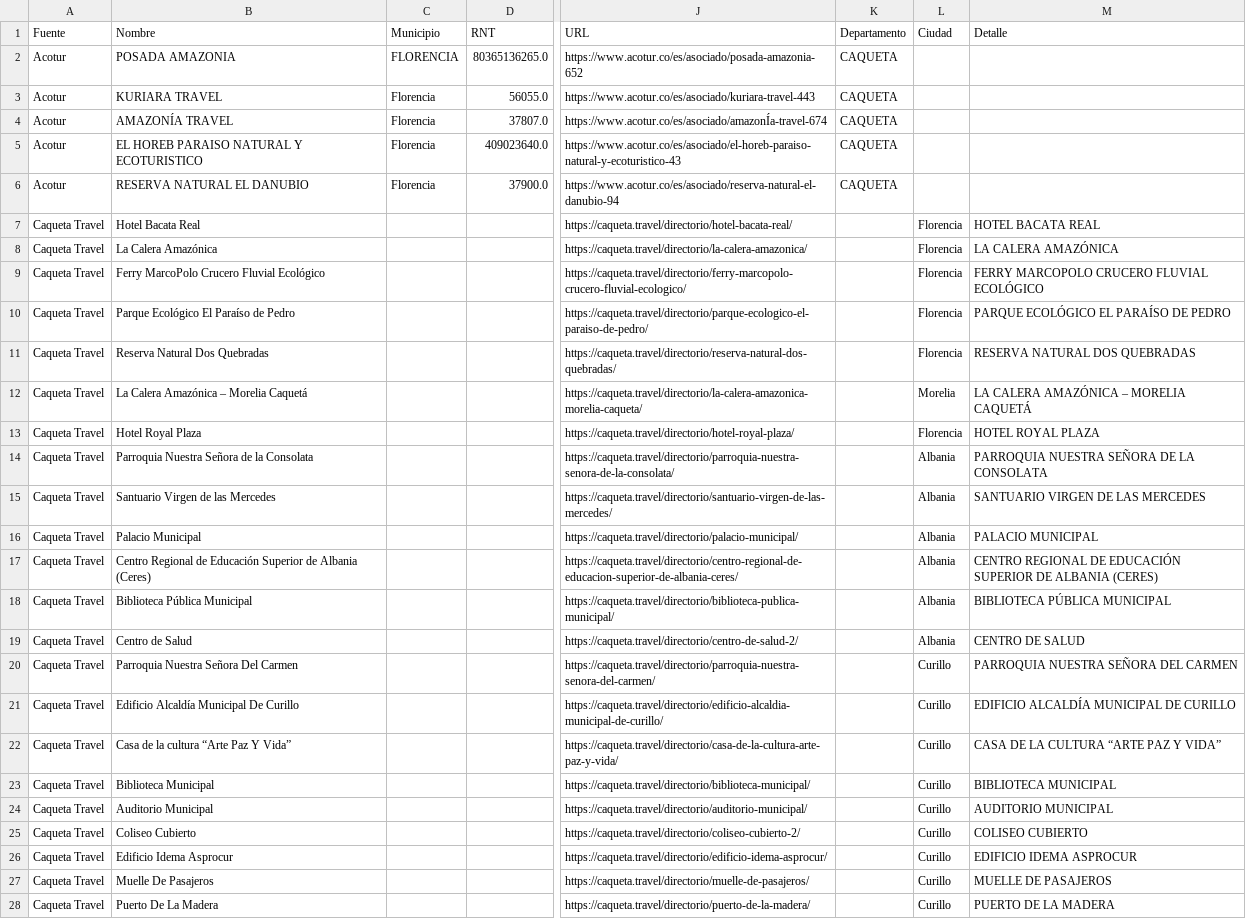
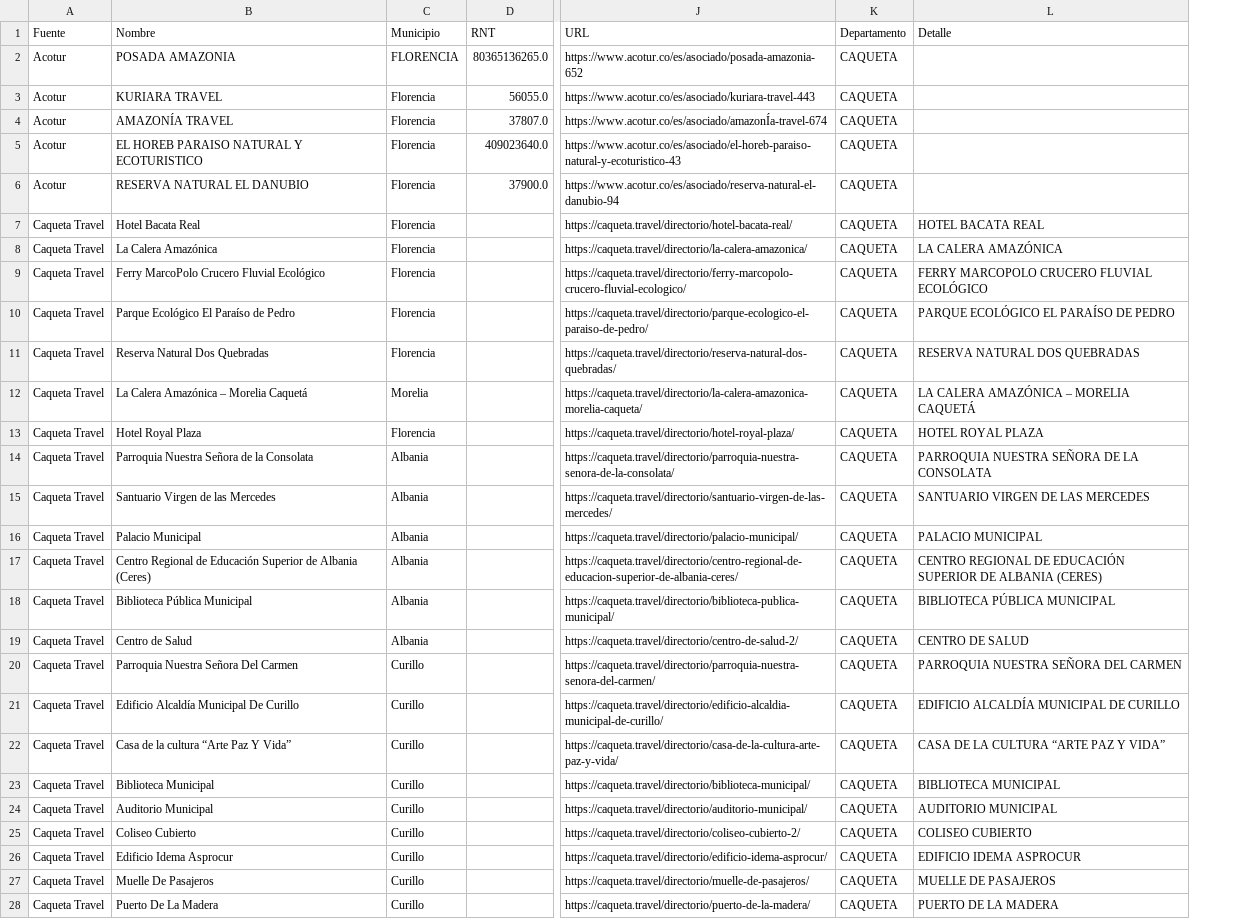
Before and after one commit to seba098098/fontur_lote-1_2025_ws-ARS, a CSV file: caqueta_travel/CAQUETA_UNION.csv, drawn as a sheet; only a part is shown, gaps mark what is left out; the diff covers the shown part only; the diff names each change by its address in the sheet, - before the commit and + after, or states it on an @@ line.

Commit message:
Detalles y cambio de nombre de carpeta para caqueta travel

```diff
--- a/caqueta_travel/CAQUETA_UNION.csv
+++ b/caqueta_travel/CAQUETA_UNION.csv
-column L (Ciudad), rows 7-28: Florencia | Florencia | Florencia | Florencia | Florencia | Morelia | Florencia | Albania | Albania | Albania | Albania | Albania | Albania | Curillo | Curillo | Curillo | Curillo | Curillo | Curillo | Curillo | Curillo | Curillo
-C7:C11 (Municipio): (empty)
+C7:C11 (Municipio): Florencia
-K7:K28 (Departamento): (empty)
+K7:K28 (Departamento): CAQUETA
-C12 (Municipio): (empty)
+C12 (Municipio): Morelia
-C13 (Municipio): (empty)
+C13 (Municipio): Florencia
-C14:C19 (Municipio): (empty)
+C14:C19 (Municipio): Albania
-C20:C28 (Municipio): (empty)
+C20:C28 (Municipio): Curillo
```
Also changed, not shown: 110 edited cells elsewhere in this file, 13 other files.
